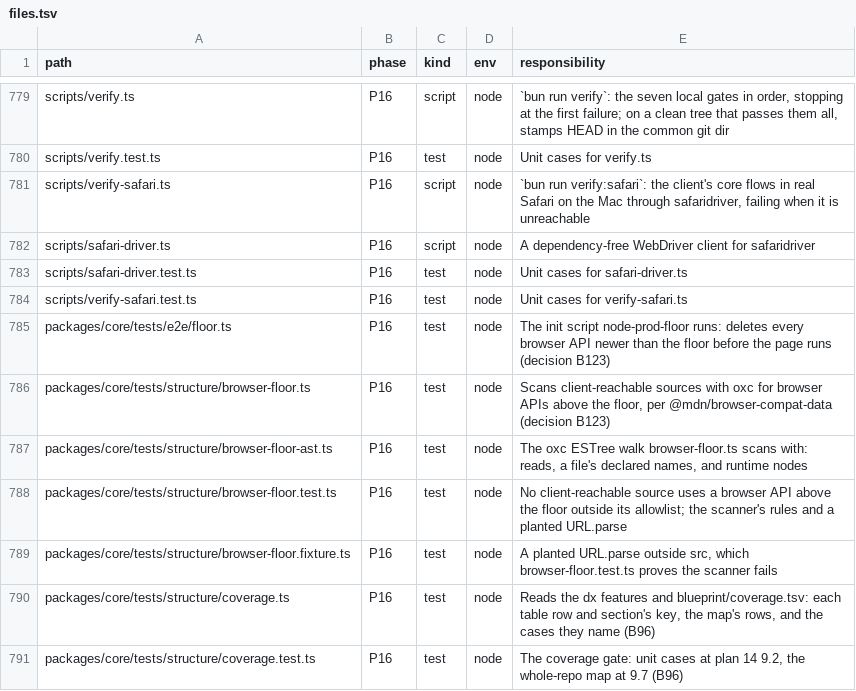
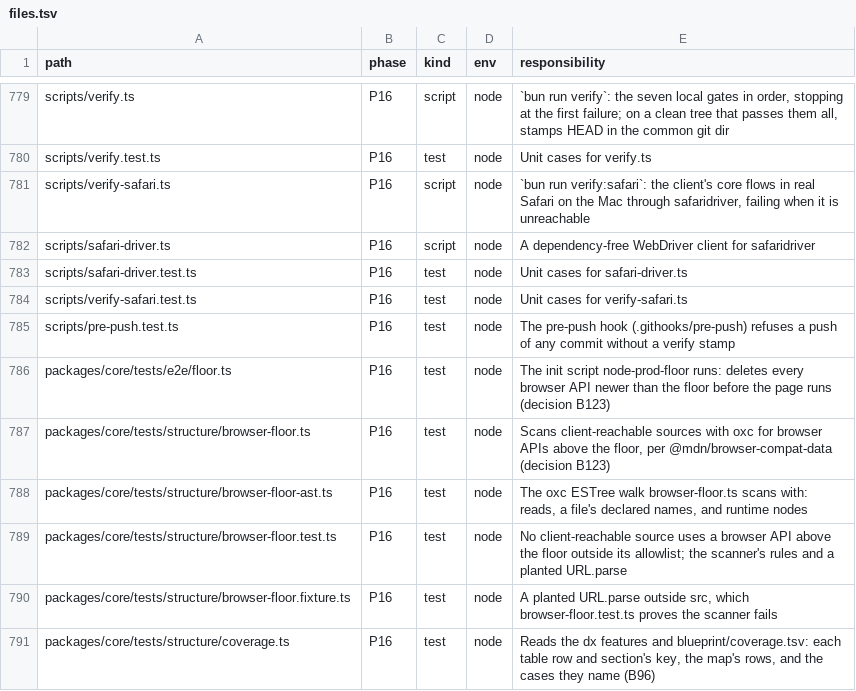
Before and after one commit to lovrozagar/flare, a TSV file: blueprint/files.tsv, drawn as a sheet; only a part is shown, gaps mark what is left out; the shorter side is filled out with more unchanged rows; the diff names each change by its address in the sheet, - before the commit and + after, or states it on an @@ line.

Commit message:
feat(bit-16): a pre-push hook refuses any commit bun run verify has not stamped
.githooks/pre-push checks every commit a push sends for flare-verified/<sha> in the common git
dir, so a commit verified in a fresh worktree outside the checkout pushes from it. It lands mode
644, inert until review; making it executable turns it on through the existing core.hooksPath.

```diff
--- a/blueprint/files.tsv
+++ b/blueprint/files.tsv
+row 785: scripts/pre-push.test.ts | P16 | test | node | The pre-push hook (.githooks/pre-push) refuses a push of any commit without a verify stamp
```
Also changed, not shown: 4 other files.
